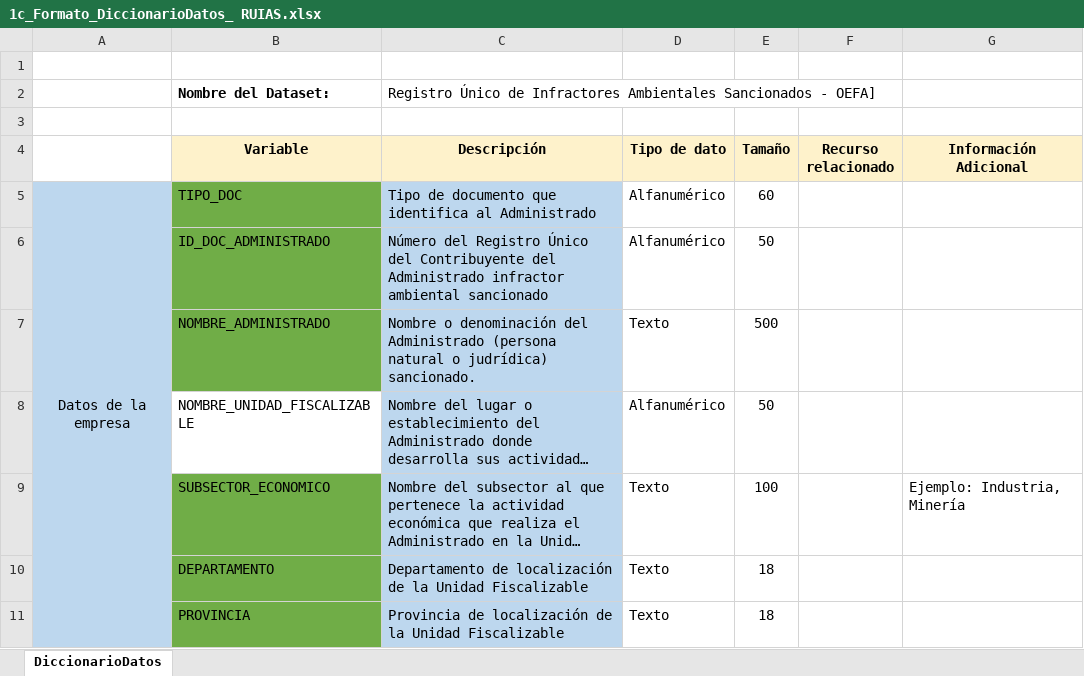
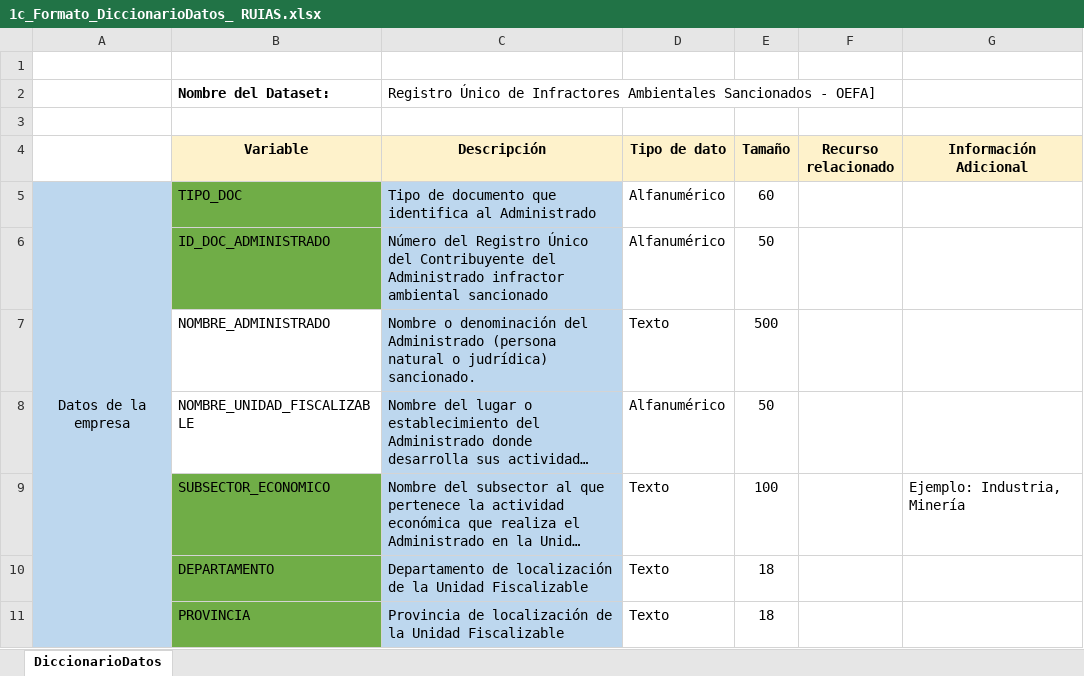
Before and after one commit to RELAVEVL/SI_IA, an Excel workbook: 1c_Formato_DiccionarioDatos_ RUIAS.xlsx, sheet DiccionarioDatos, drawn as a sheet; only a part is shown; long unchanged cells end in …; values as stored, in another font and other column widths than the file's, no borders; the diff names each change by its address in the sheet, - before the commit and + after, or states it on an @@ line.

```diff
--- a/1c_Formato_DiccionarioDatos_ RUIAS.xlsx (sheet DiccionarioDatos)
+++ b/1c_Formato_DiccionarioDatos_ RUIAS.xlsx (sheet DiccionarioDatos)
-B7 fill: #70AD47
+B7 fill: none
```
Also changed, not shown: 4 other files.
